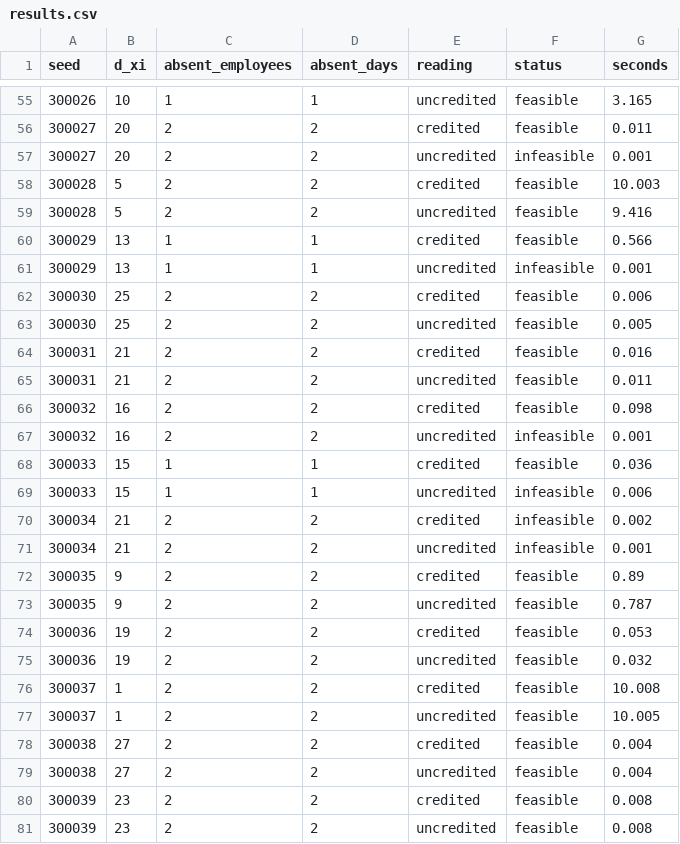
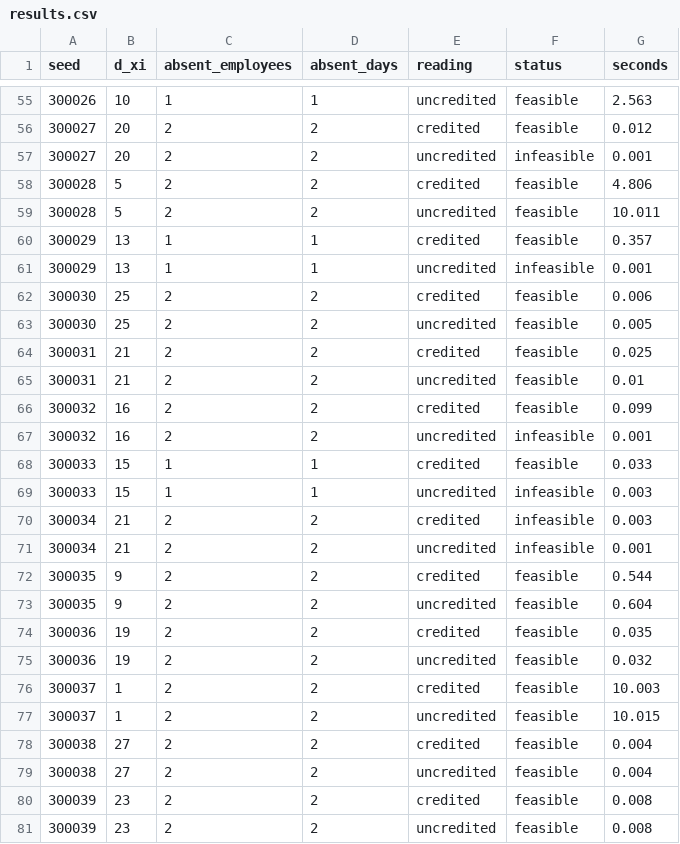
Before and after one commit to Nassos-Kokkinos/nrrp-amortized, a CSV file: results/feasibility/Instance5-a1-2-l1-1/results.csv, drawn as a sheet; only a part is shown, gaps mark what is left out; the diff covers the shown part only.

```diff
--- a/results/feasibility/Instance5-a1-2-l1-1/results.csv
+++ b/results/feasibility/Instance5-a1-2-l1-1/results.csv
@@ -55,7 +55,7 @@ seed,d_xi,absent_employees,absent_days,reading,status,seconds
-300026,10,1,1,uncredited,feasible,3.165
-300027,20,2,2,credited,feasible,0.011
+300026,10,1,1,uncredited,feasible,2.563
+300027,20,2,2,credited,feasible,0.012
 300027,20,2,2,uncredited,infeasible,0.001
-300028,5,2,2,credited,feasible,10.003
-300028,5,2,2,uncredited,feasible,9.416
-300029,13,1,1,credited,feasible,0.566
+300028,5,2,2,credited,feasible,4.806
+300028,5,2,2,uncredited,feasible,10.011
+300029,13,1,1,credited,feasible,0.357
 300029,13,1,1,uncredited,infeasible,0.001
@@ -63,16 +63,16 @@ seed,d_xi,absent_employees,absent_days,reading,status,seconds
 300030,25,2,2,uncredited,feasible,0.005
-300031,21,2,2,credited,feasible,0.016
-300031,21,2,2,uncredited,feasible,0.011
-300032,16,2,2,credited,feasible,0.098
+300031,21,2,2,credited,feasible,0.025
+300031,21,2,2,uncredited,feasible,0.01
+300032,16,2,2,credited,feasible,0.099
 300032,16,2,2,uncredited,infeasible,0.001
-300033,15,1,1,credited,feasible,0.036
-300033,15,1,1,uncredited,infeasible,0.006
-300034,21,2,2,credited,infeasible,0.002
+300033,15,1,1,credited,feasible,0.033
+300033,15,1,1,uncredited,infeasible,0.003
+300034,21,2,2,credited,infeasible,0.003
 300034,21,2,2,uncredited,infeasible,0.001
-300035,9,2,2,credited,feasible,0.89
-300035,9,2,2,uncredited,feasible,0.787
-300036,19,2,2,credited,feasible,0.053
+300035,9,2,2,credited,feasible,0.544
+300035,9,2,2,uncredited,feasible,0.604
+300036,19,2,2,credited,feasible,0.035
 300036,19,2,2,uncredited,feasible,0.032
-300037,1,2,2,credited,feasible,10.008
-300037,1,2,2,uncredited,feasible,10.005
+300037,1,2,2,credited,feasible,10.003
+300037,1,2,2,uncredited,feasible,10.015
 300038,27,2,2,credited,feasible,0.004
```
Also changed, not shown: 60 edited cells elsewhere in this file, results/feasibility/Instance5-a1-2-l1-7/results.csv, 2 other files.
